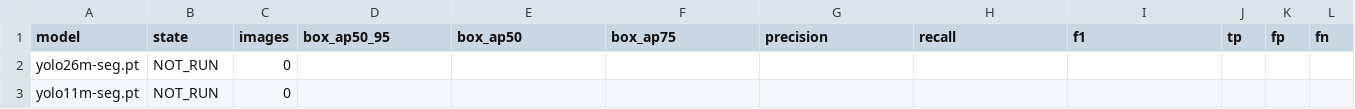
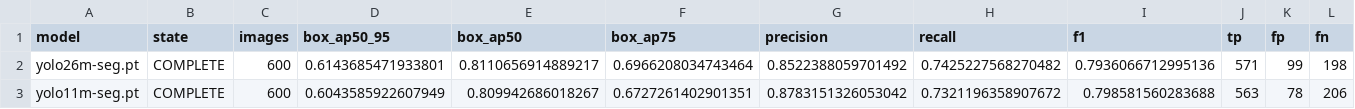
Before and after one commit to folklazy/YOLO_Medium_Seg_CCTV600_Benchmark, a CSV file: metrics/TIER_RESULTS.csv, drawn as a sheet; only a part is shown; the diff covers the shown part only; the diff names each change by its address in the sheet, - before the commit and + after, or states it on an @@ line.

Commit message:
Record accepted CCTV600 benchmark results

```diff
--- a/metrics/TIER_RESULTS.csv
+++ b/metrics/TIER_RESULTS.csv
-B2:B3 (state): NOT_RUN
+B2:B3 (state): COMPLETE
-C2:C3 (images): 0
+C2:C3 (images): 600
-D2 (box_ap50_95): (empty)
+D2 (box_ap50_95): 0.6143685471933801
-E2 (box_ap50): (empty)
+E2 (box_ap50): 0.8110656914889217
-F2 (box_ap75): (empty)
+F2 (box_ap75): 0.6966208034743464
-G2 (precision): (empty)
+G2 (precision): 0.8522388059701492
-H2 (recall): (empty)
+H2 (recall): 0.7425227568270482
-I2 (f1): (empty)
+I2 (f1): 0.7936066712995136
-J2 (tp): (empty)
+J2 (tp): 571
-K2 (fp): (empty)
+K2 (fp): 99
-L2 (fn): (empty)
+L2 (fn): 198
-D3 (box_ap50_95): (empty)
+D3 (box_ap50_95): 0.6043585922607949
-E3 (box_ap50): (empty)
+E3 (box_ap50): 0.809942686018267
-F3 (box_ap75): (empty)
+F3 (box_ap75): 0.6727261402901351
-G3 (precision): (empty)
+G3 (precision): 0.8783151326053042
-H3 (recall): (empty)
+H3 (recall): 0.7321196358907672
-I3 (f1): (empty)
+I3 (f1): 0.798581560283688
-J3 (tp): (empty)
+J3 (tp): 563
-K3 (fp): (empty)
+K3 (fp): 78
-L3 (fn): (empty)
+L3 (fn): 206
```
Also changed, not shown: 32 edited cells elsewhere in this file, 3 other files.
